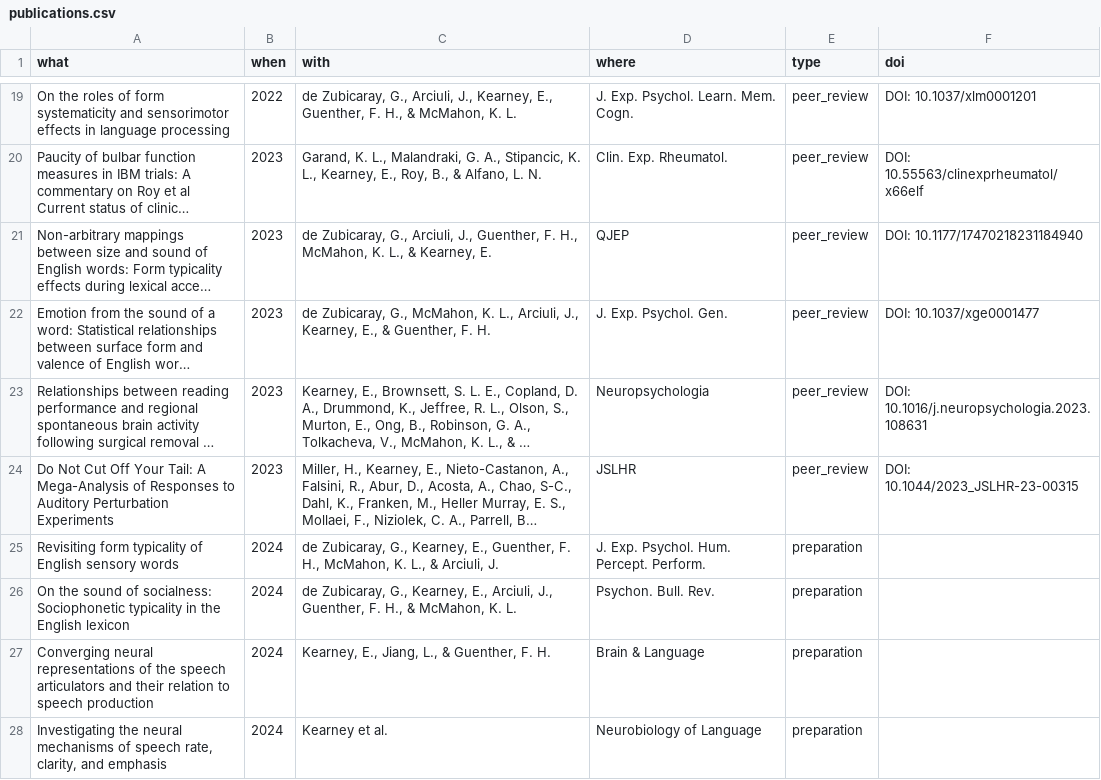
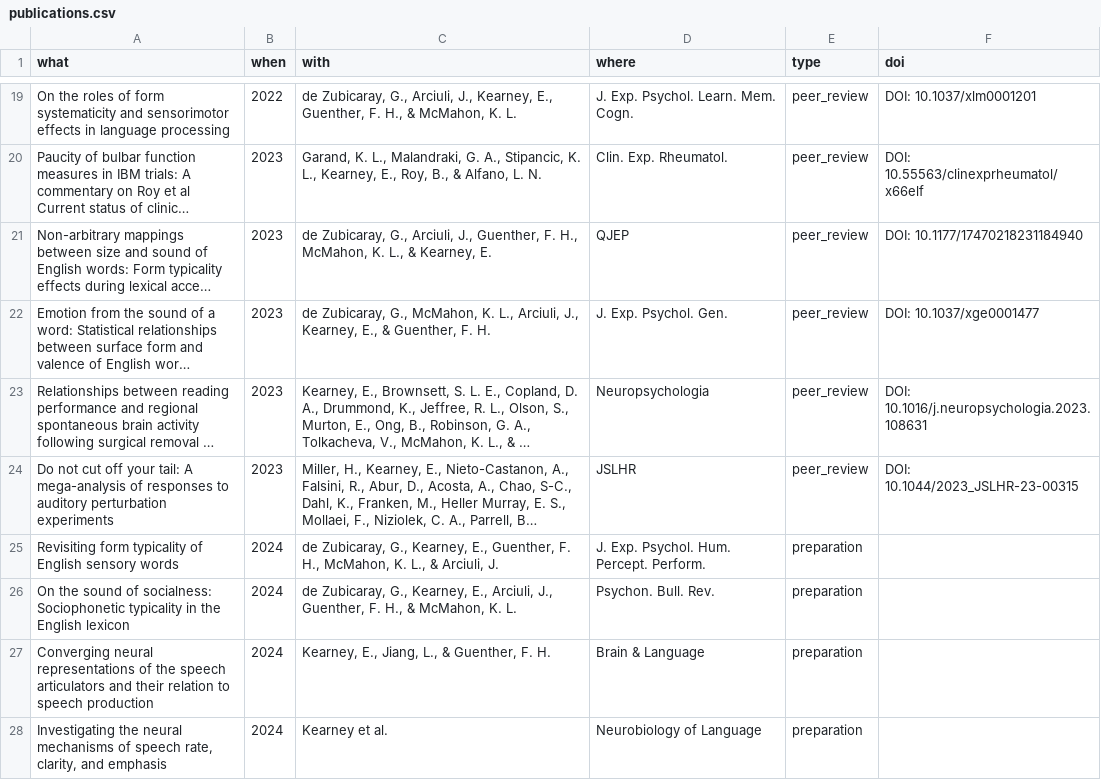
Before and after one commit to elainekearney/cv, a CSV file: data/publications.csv, drawn as a sheet; only a part is shown, gaps mark what is left out; long unchanged cells end in …; the diff names each change by its address in the sheet, - before the commit and + after, or states it on an @@ line.

```diff
--- a/data/publications.csv
+++ b/data/publications.csv
-A24 (what): Do Not Cut Off Your Tail: A Mega-Analysis of Responses to Auditory Perturbation Experiments
+A24 (what): Do not cut off your tail: A mega-analysis of responses to auditory perturbation experiments
```
Also changed, not shown: 1 other file.
